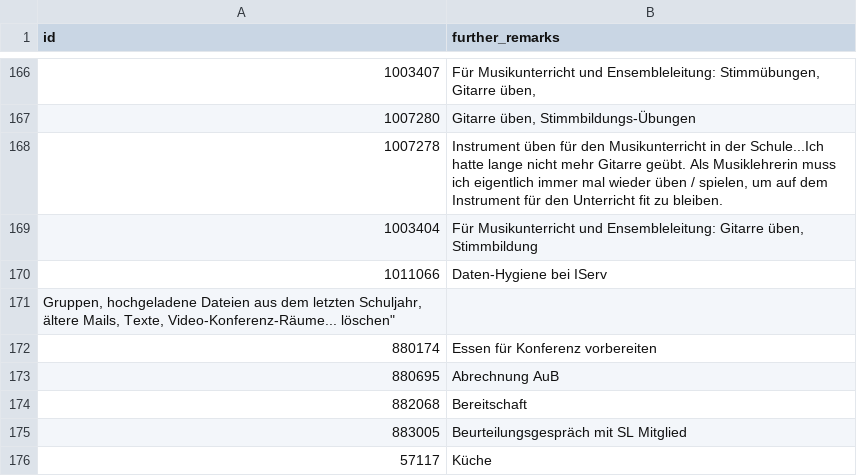
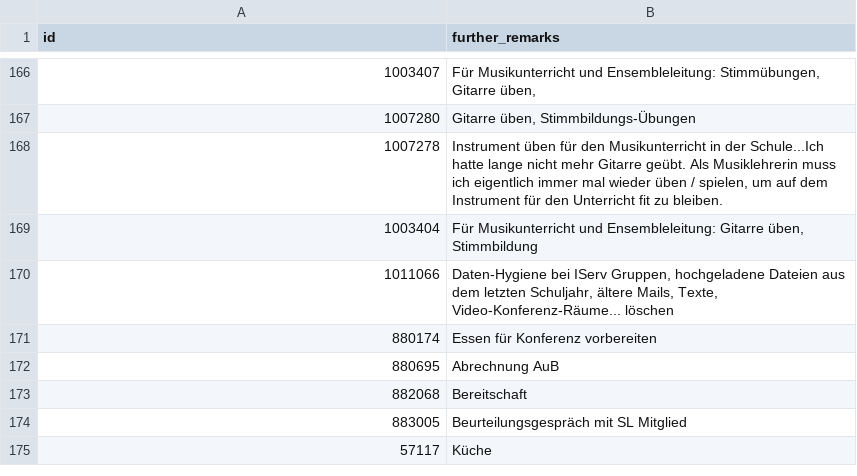
Before and after one commit to jschrewe/categories_app, a CSV file: categorize.csv, drawn as a sheet; only a part is shown, gaps mark what is left out.

Commit message:
Update categorize.csv

```diff
--- a/categorize.csv
+++ b/categorize.csv
@@ -169,4 +169,3 @@ id;further_remarks
 1003404;Für Musikunterricht und Ensembleleitung: Gitarre üben, Stimmbildung
-1011066;Daten-Hygiene bei IServ
-Gruppen, hochgeladene Dateien aus dem letzten Schuljahr, ältere Mails, Texte, Video-Konferenz-Räume... löschen"
+1011066;Daten-Hygiene bei IServ Gruppen, hochgeladene Dateien aus dem letzten Schuljahr, ältere Mails, Texte, Video-Konferenz-Räume... löschen
 880174;Essen für Konferenz vorbereiten
```
